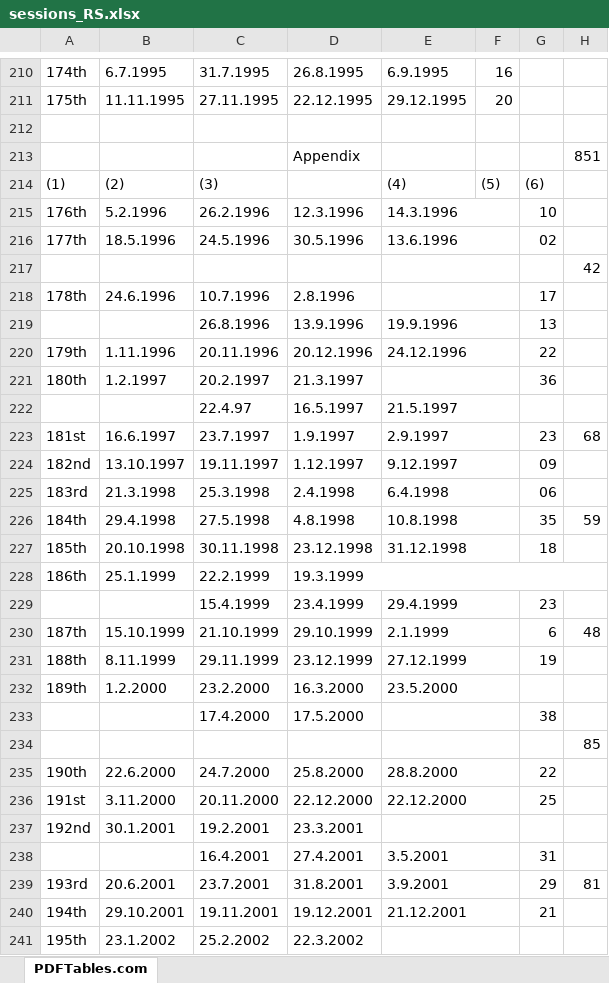
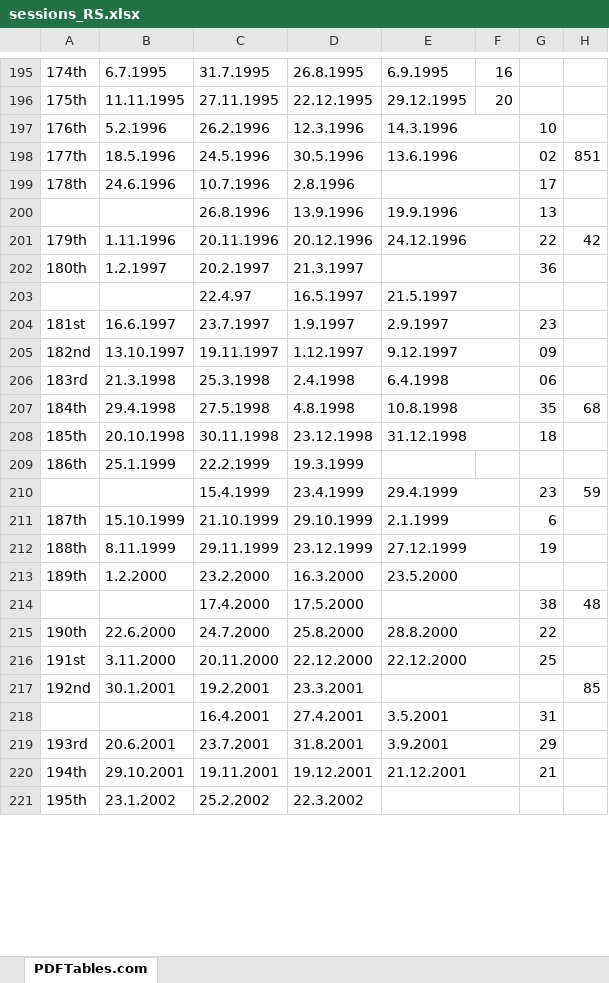
Before and after one commit to muftitaha29/Rajya-Sabha, an Excel workbook: sessions_RS.xlsx, sheet PDFTables.com, drawn as a sheet; only a part is shown, gaps mark what is left out; values as stored, in another font and other column widths than the file's, no borders; removed rows and columns are numbered as before the commit, all else as after; the diff covers the shown part only; the diff names each change by its address in the sheet, - before the commit and + after, or states it on an @@ line.

```diff
--- a/sessions_RS.xlsx (sheet PDFTables.com)
+++ b/sessions_RS.xlsx (sheet PDFTables.com)
-row 212: (empty)
-row 213:  |  |  | Appendix |  |  |  | 851
-row 214: (1) | (2) | (3) |  | (4) | (5) | (6)
-H198: (empty)
+H198: 851
-row 217:  |  |  |  |  |  |  | 42
-H201: (empty)
+H201: 42
-H204: 68
+H204: (empty)
-H207: 59
+H207: 68
-D228:H228 merged
-H210: (empty)
+H210: 59
-H211: 48
+H211: (empty)
-H214: (empty)
+H214: 48
-row 234:  |  |  |  |  |  |  | 85
-H217: (empty)
+H217: 85
-H219: 81
+H219: (empty)
```
Also changed, not shown: 17 removed rows and 35 edited cells elsewhere in this sheet, 4 other files.
